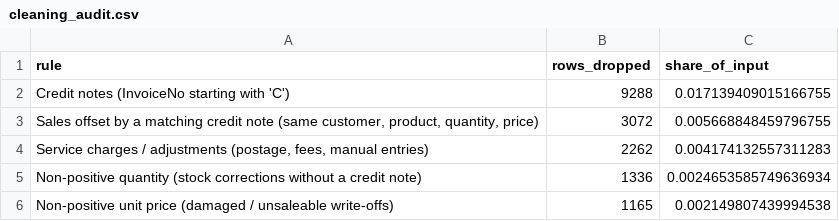
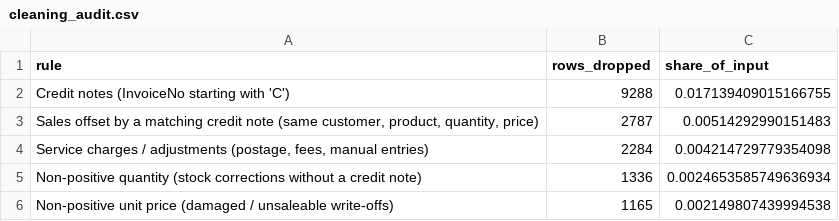
Before and after one commit to Kenchch/online-retail-analysis-r, a CSV file: output/cleaning_audit.csv, drawn as a sheet.

```diff
--- a/output/cleaning_audit.csv
+++ b/output/cleaning_audit.csv
@@ -2,4 +2,4 @@ rule,rows_dropped,share_of_input
 Credit notes (InvoiceNo starting with 'C'),9288,0.017139409015166755
-"Sales offset by a matching credit note (same customer, product, quantity, price)",3072,0.005668848459796755
-"Service charges / adjustments (postage, fees, manual entries)",2262,0.004174132557311283
+"Sales offset by a matching credit note (same customer, product, quantity, price)",2787,0.00514292990151483
+"Service charges / adjustments (postage, fees, manual entries)",2284,0.004214729779354098
 Non-positive quantity (stock corrections without a credit note),1336,0.0024653585749636934
```
Also changed, not shown: output/country_summary.csv, output/monthly_growth.csv, 18 other files.
